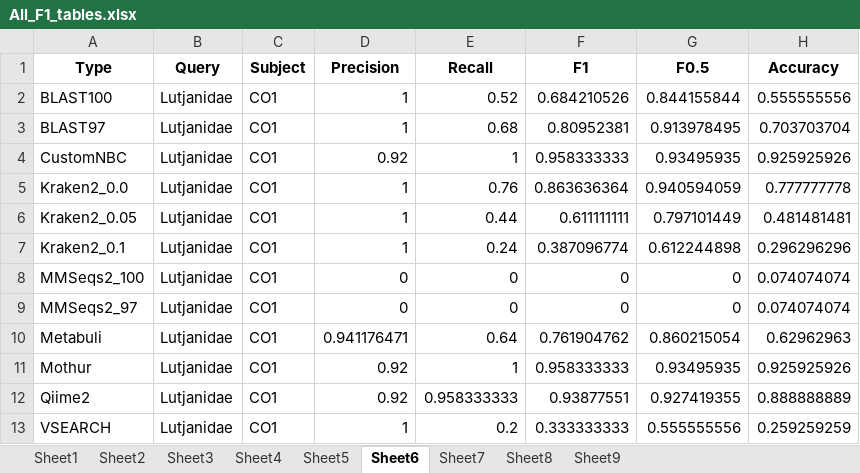
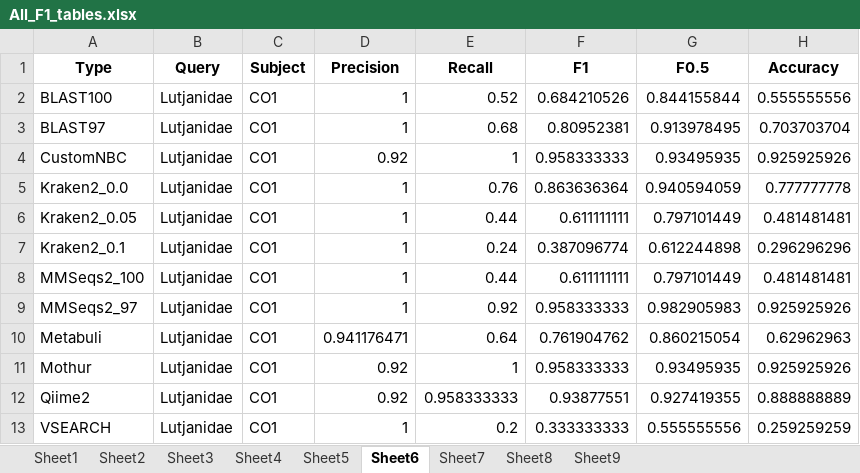
Before and after one commit to Computational-Biology-OceanOmics/OceanOmics-classifier-comparison, an Excel workbook: results/tables/All_F1_tables.xlsx, sheet Sheet6, drawn as a sheet; values as stored, in another font and other column widths than the file's, no borders; the diff names each change by its address in the sheet, - before the commit and + after, or states it on an @@ line.

```diff
--- a/results/tables/All_F1_tables.xlsx (sheet Sheet6)
+++ b/results/tables/All_F1_tables.xlsx (sheet Sheet6)
-D8:D9 (Precision): 0
+D8:D9 (Precision): 1
-E8 (Recall): 0
+E8 (Recall): 0.44
-F8 (F1): 0
+F8 (F1): 0.611111111
-G8 (F0.5): 0
+G8 (F0.5): 0.797101449
-H8 (Accuracy): 0.074074074
+H8 (Accuracy): 0.481481481
-E9 (Recall): 0
+E9 (Recall): 0.92
-F9 (F1): 0
+F9 (F1): 0.958333333
-G9 (F0.5): 0
+G9 (F0.5): 0.982905983
-H9 (Accuracy): 0.074074074
+H9 (Accuracy): 0.925925926
```
Also changed, not shown: sheet Sheet9, sheet Sheet8, sheet Sheet7, sheet Sheet3, results/tables/Counted_correctness.xlsx, results/tables/Error_types_table.xlsx, 31 other files.
